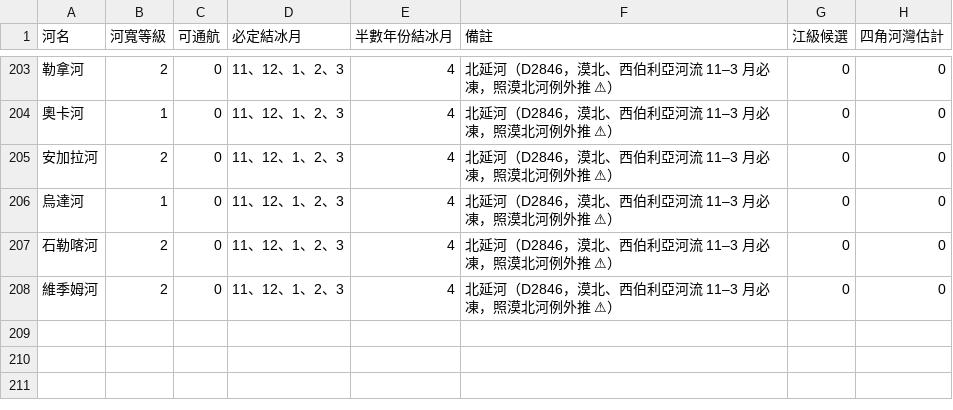
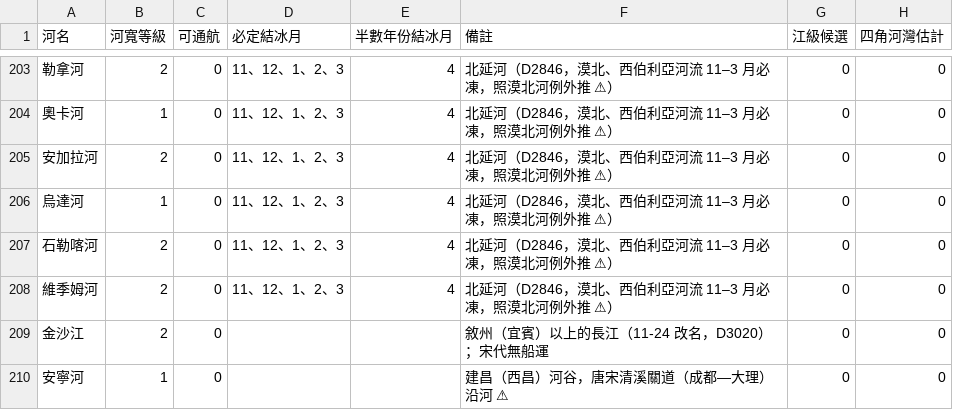
Before and after one commit to maybe-su/xcj4-public, a CSV file: map/河流屬性表.csv, drawn as a sheet; only a part is shown, gaps mark what is left out.

```diff
--- a/map/河流屬性表.csv
+++ b/map/河流屬性表.csv
@@ -208 +208,3 @@
 維季姆河,2,0,11、12、1、2、3,4,北延河（D2846，漠北、西伯利亞河流 11–3 月必凍，照漠北河例外推 ⚠）,0,0
+金沙江,2,0,,,敘州（宜賓）以上的長江（11-24 改名，D3020）；宋代無船運,0,0
+安寧河,1,0,,,建昌（西昌）河谷，唐宋清溪關道（成都—大理）沿河 ⚠,0,0
```
Also changed, not shown: map/36/修正紀錄_v1.1.tsv, 9 other files.
